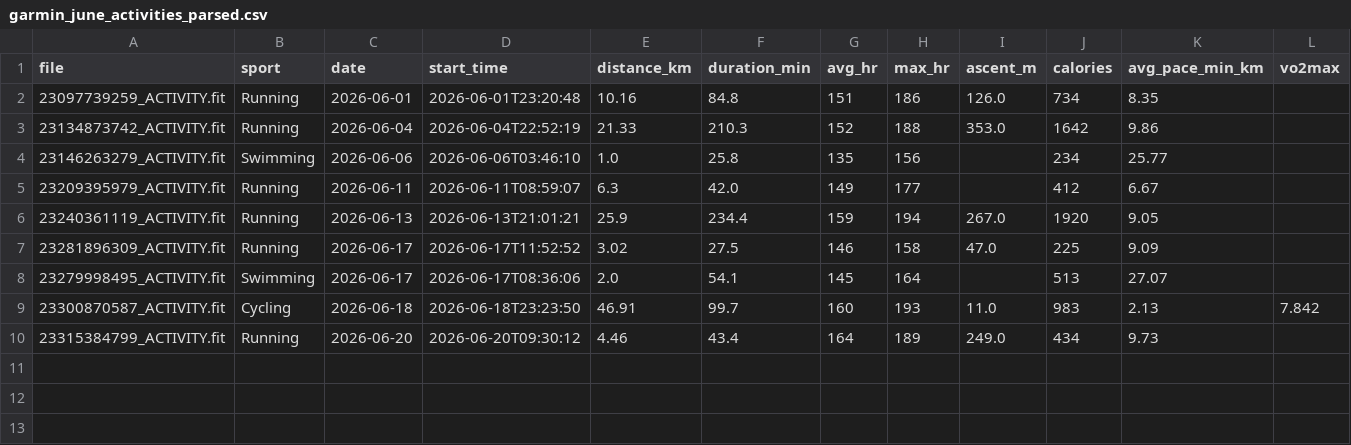
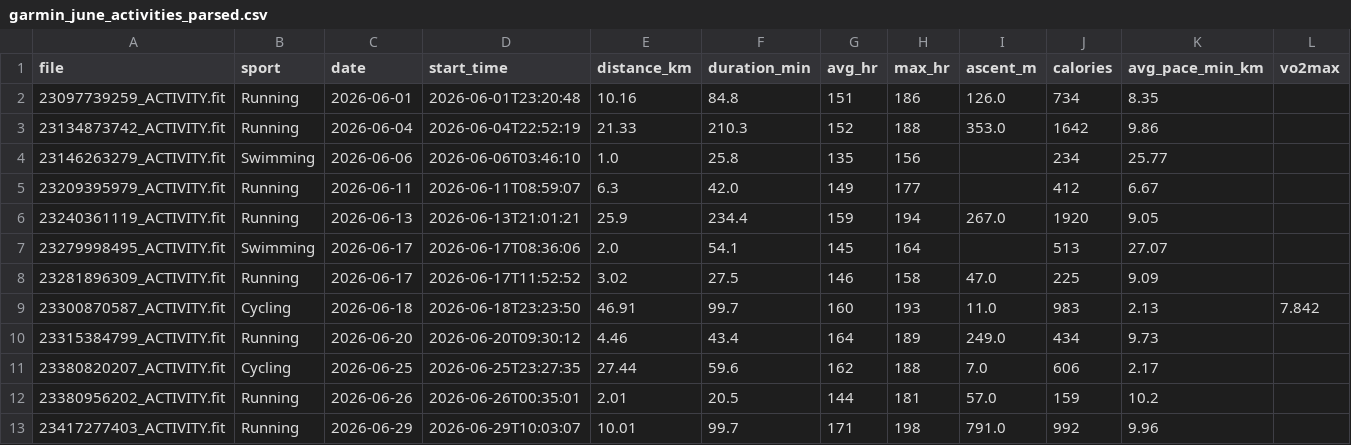
Before and after one commit to chutsanghiran-web/chut-ultra-dashboard, a CSV file: garmin_june_activities_parsed.csv, drawn as a sheet.

```diff
--- a/garmin_june_activities_parsed.csv
+++ b/garmin_june_activities_parsed.csv
@@ -6,5 +6,8 @@ file,sport,date,start_time,distance_km,duration_min,avg_hr,max_hr,ascent_m,calor
 23240361119_ACTIVITY.fit,Running,2026-06-13,2026-06-13T21:01:21,25.9,234.4,159,194,267.0,1920,9.05,
+23279998495_ACTIVITY.fit,Swimming,2026-06-17,2026-06-17T08:36:06,2.0,54.1,145,164,,513,27.07,
 23281896309_ACTIVITY.fit,Running,2026-06-17,2026-06-17T11:52:52,3.02,27.5,146,158,47.0,225,9.09,
-23279998495_ACTIVITY.fit,Swimming,2026-06-17,2026-06-17T08:36:06,2.0,54.1,145,164,,513,27.07,
 23300870587_ACTIVITY.fit,Cycling,2026-06-18,2026-06-18T23:23:50,46.91,99.7,160,193,11.0,983,2.13,7.842
 23315384799_ACTIVITY.fit,Running,2026-06-20,2026-06-20T09:30:12,4.46,43.4,164,189,249.0,434,9.73,
+23380820207_ACTIVITY.fit,Cycling,2026-06-25,2026-06-25T23:27:35,27.44,59.6,162,188,7.0,606,2.17,
+23380956202_ACTIVITY.fit,Running,2026-06-26,2026-06-26T00:35:01,2.01,20.5,144,181,57.0,159,10.2,
+23417277403_ACTIVITY.fit,Running,2026-06-29,2026-06-29T10:03:07,10.01,99.7,171,198,791.0,992,9.96,
```
Also changed, not shown: plan_vs_actual.csv, 1 other file.
